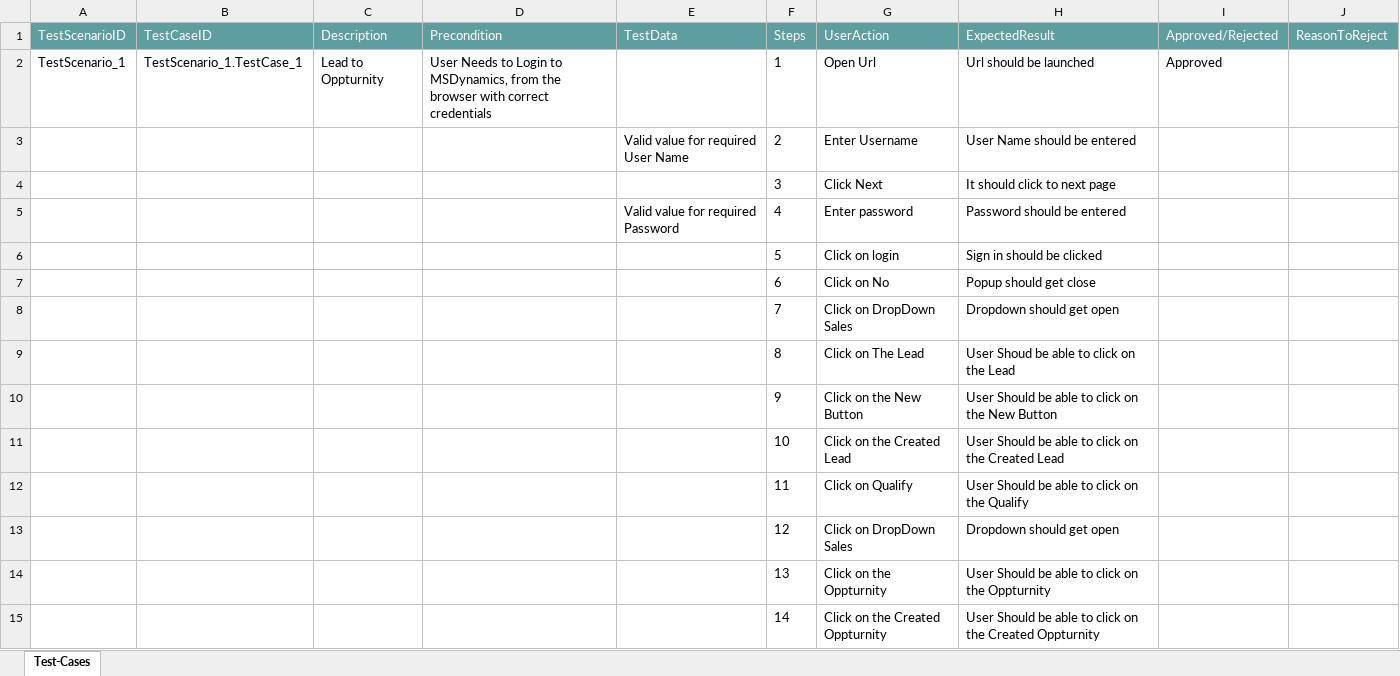
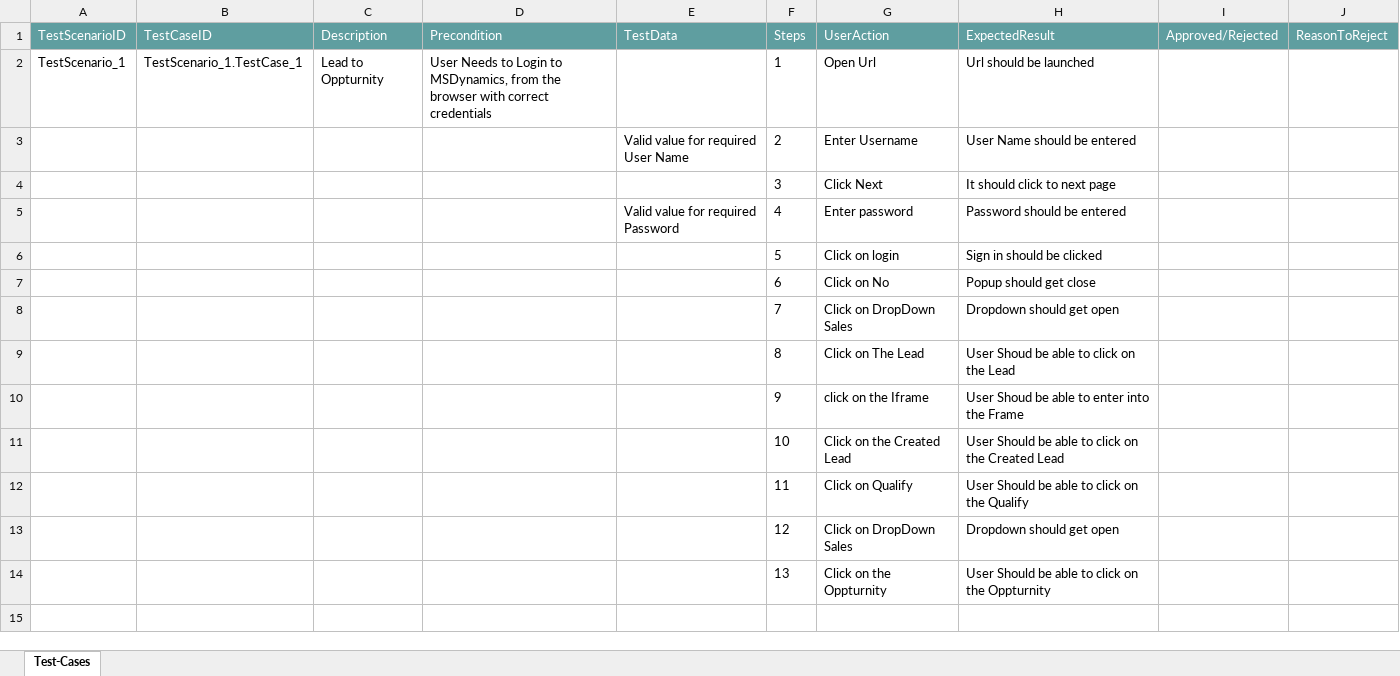
Before and after one commit to ShaikMohamedIrfan/LeadtoOppturnity, an Excel workbook: LeadtoOppturnity.xlsx, sheet Test-Cases, drawn as a sheet; values as stored, in another font and other column widths than the file's, no borders; table styles not drawn; the diff names each change by its address in the sheet, - before the commit and + after, or states it on an @@ line.

Commit message:
Initial Commit for Verification of Test cases

```diff
--- a/LeadtoOppturnity.xlsx (sheet Test-Cases)
+++ b/LeadtoOppturnity.xlsx (sheet Test-Cases)
-I2 (Approved/Rejected): Approved
+I2 (Approved/Rejected): (empty)
-G10 (UserAction): Click on the New Button
+G10 (UserAction): click on the Iframe
-H10 (ExpectedResult): User Should be able to click on the New Button
+H10 (ExpectedResult): User Shoud be able to enter into the Frame
-row 15:  |  |  |  |  | 14 | Click on the Created Oppturnity | User Should be able to click on the Created Oppturnity
```
